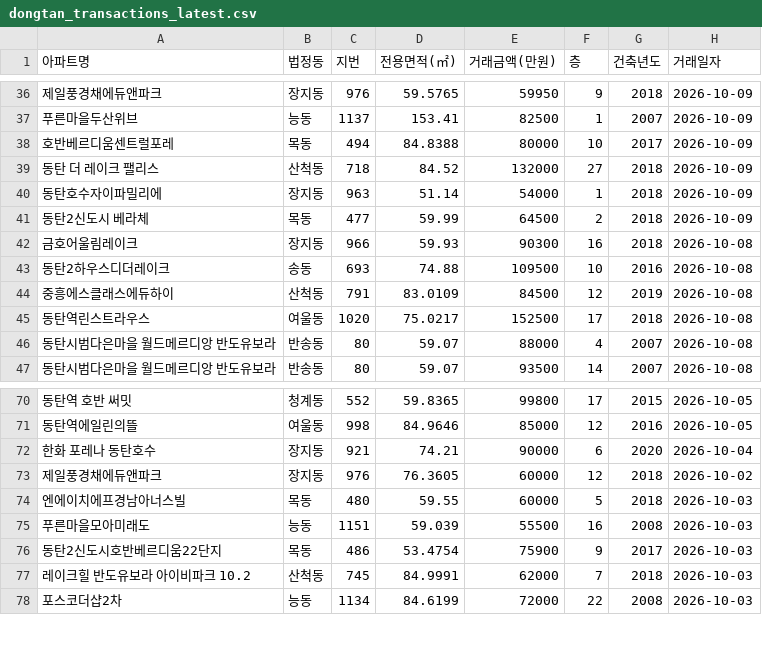
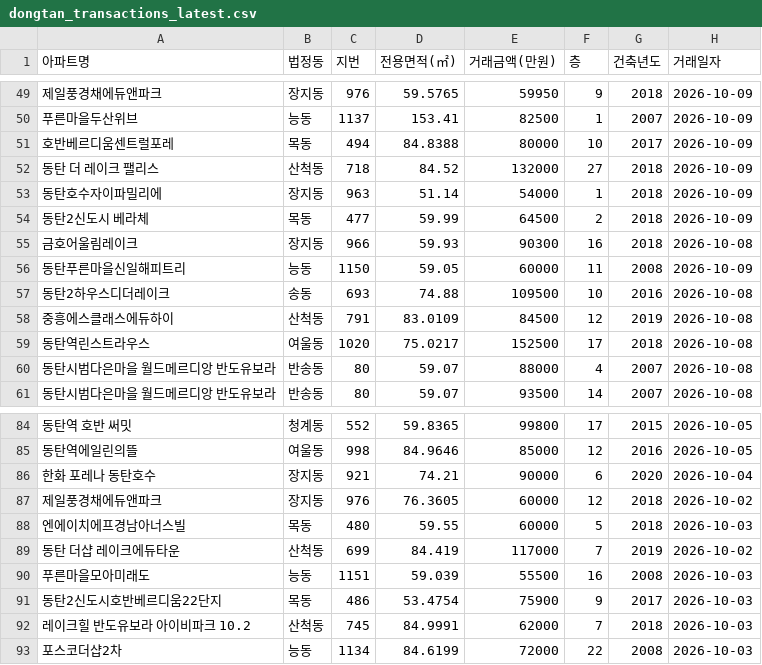
Before and after one commit to Portfolio-Architects/PORTFOLIO-DVIEW, a CSV file: dongtan_transactions_latest.csv, drawn as a sheet; only a part is shown, gaps mark what is left out; the diff covers the shown part only.

```diff
--- a/dongtan_transactions_latest.csv
+++ b/dongtan_transactions_latest.csv
@@ -42,2 +55,3 @@
 금호어울림레이크,장지동,966,59.93,90300,16,2018,2026-10-08
+동탄푸른마을신일해피트리,능동,1150,59.05,60000,11,2008,2026-10-09
 동탄2하우스디더레이크,송동,693,74.88,109500,10,2016,2026-10-08
@@ -74,2 +88,3 @@
 엔에이치에프경남아너스빌,목동,480,59.55,60000,5,2018,2026-10-03
+동탄 더샵 레이크에듀타운,산척동,699,84.419,117000,7,2019,2026-10-02
 푸른마을모아미래도,능동,1151,59.039,55500,16,2008,2026-10-03
```
Also changed, not shown: 13 added rows elsewhere in this file, 2 other files.
